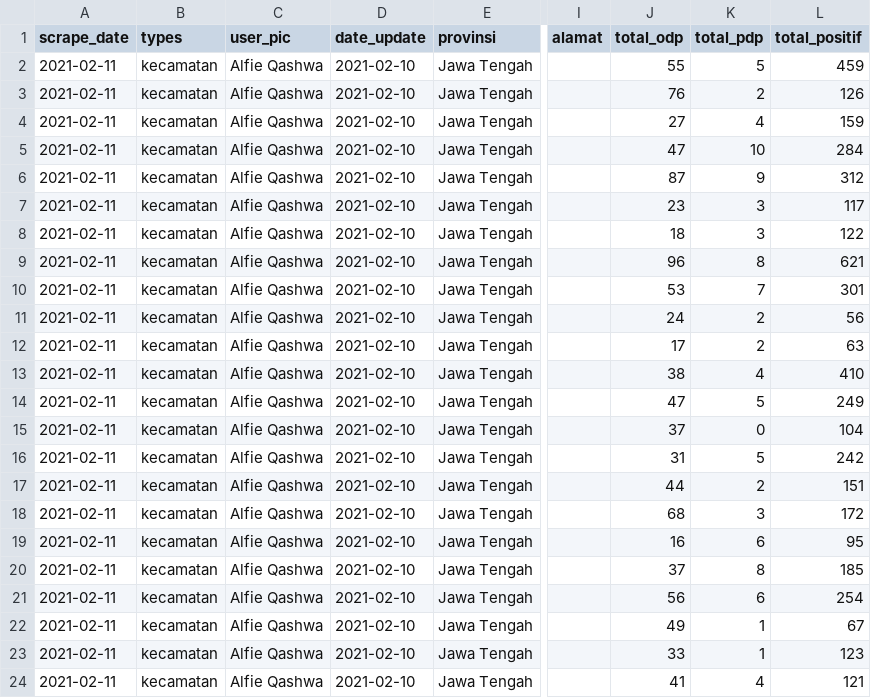
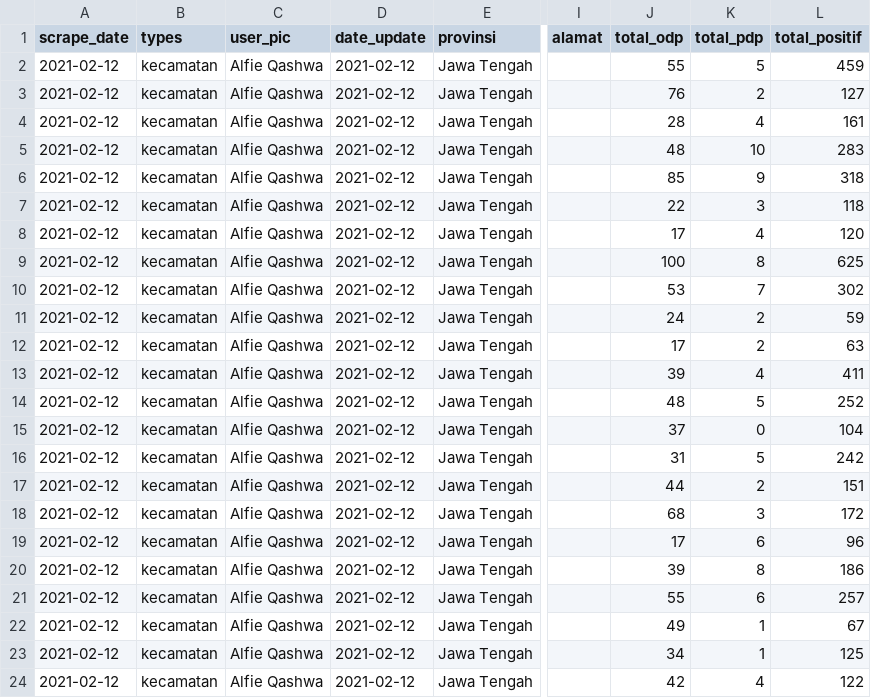
Before and after one commit to alfieqashwa/kominfo-pedulilindungi, a CSV file: JAWA_TENGAH/kendal/new/format.csv, drawn as a sheet; only a part is shown, gaps mark what is left out; the diff covers the shown part only; the diff names each change by its address in the sheet, - before the commit and + after, or states it on an @@ line.

```diff
--- a/JAWA_TENGAH/kendal/new/format.csv
+++ b/JAWA_TENGAH/kendal/new/format.csv
-A2:A24 (scrape_date): 2021-02-11
+A2:A24 (scrape_date): 2021-02-12
-D2:D24 (date_update): 2021-02-10
+D2:D24 (date_update): 2021-02-12
-L3 (total_positif): 126
+L3 (total_positif): 127
-J4 (total_odp): 27
+J4 (total_odp): 28
-L4 (total_positif): 159
+L4 (total_positif): 161
-J5 (total_odp): 47
+J5 (total_odp): 48
-L5 (total_positif): 284
+L5 (total_positif): 283
-J6 (total_odp): 87
+J6 (total_odp): 85
-L6 (total_positif): 312
+L6 (total_positif): 318
-J7 (total_odp): 23
+J7 (total_odp): 22
-L7 (total_positif): 117
+L7 (total_positif): 118
-J8 (total_odp): 18
+J8 (total_odp): 17
-K8 (total_pdp): 3
+K8 (total_pdp): 4
-L8 (total_positif): 122
+L8 (total_positif): 120
-J9 (total_odp): 96
+J9 (total_odp): 100
-L9 (total_positif): 621
+L9 (total_positif): 625
-L10 (total_positif): 301
+L10 (total_positif): 302
-L11 (total_positif): 56
+L11 (total_positif): 59
-J13 (total_odp): 38
+J13 (total_odp): 39
-L13 (total_positif): 410
+L13 (total_positif): 411
-J14 (total_odp): 47
+J14 (total_odp): 48
-L14 (total_positif): 249
+L14 (total_positif): 252
-J19 (total_odp): 16
+J19 (total_odp): 17
-L19 (total_positif): 95
+L19 (total_positif): 96
-J20 (total_odp): 37
+J20 (total_odp): 39
-L20 (total_positif): 185
+L20 (total_positif): 186
-J21 (total_odp): 56
+J21 (total_odp): 55
-L21 (total_positif): 254
+L21 (total_positif): 257
-J23 (total_odp): 33
+J23 (total_odp): 34
-L23 (total_positif): 123
+L23 (total_positif): 125
-J24 (total_odp): 41
+J24 (total_odp): 42
-L24 (total_positif): 121
+L24 (total_positif): 122
```
Also changed, not shown: 21 edited cells elsewhere in this file, ppcrawling/output/cilacap.csv, ppcrawling/output/grobogan.csv, 2 other files.
